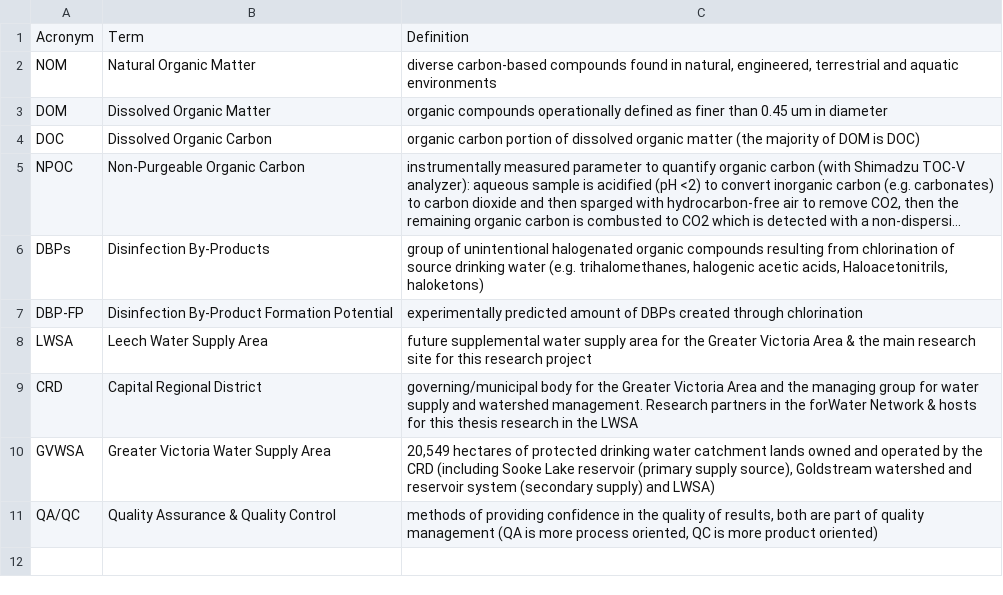
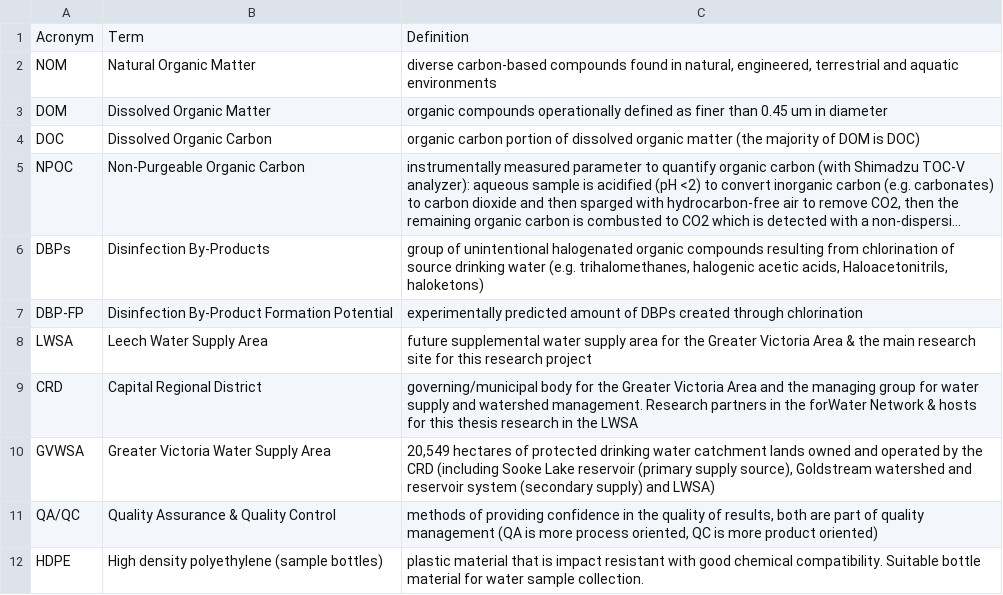
Before and after one commit to HJMcSorley/UBC_MSc_thesis, a CSV file: R-inputs_UBC-forWater-MSc_HMc/tables/index-acronyms_long.csv, drawn as a sheet; long unchanged cells end in …; the diff names each change by its address in the sheet, - before the commit and + after, or states it on an @@ line.

```diff
--- a/R-inputs_UBC-forWater-MSc_HMc/tables/index-acronyms_long.csv
+++ b/R-inputs_UBC-forWater-MSc_HMc/tables/index-acronyms_long.csv
+row 12: HDPE | High density polyethylene (sample bottles) | plastic material that is impact resistant with good chemical compatibility. Suitable bottle material for water sample collection.
```
Also changed, not shown: R-inputs_UBC-forWater-MSc_HMc/tables/index-acronyms.csv, 5 other files.
